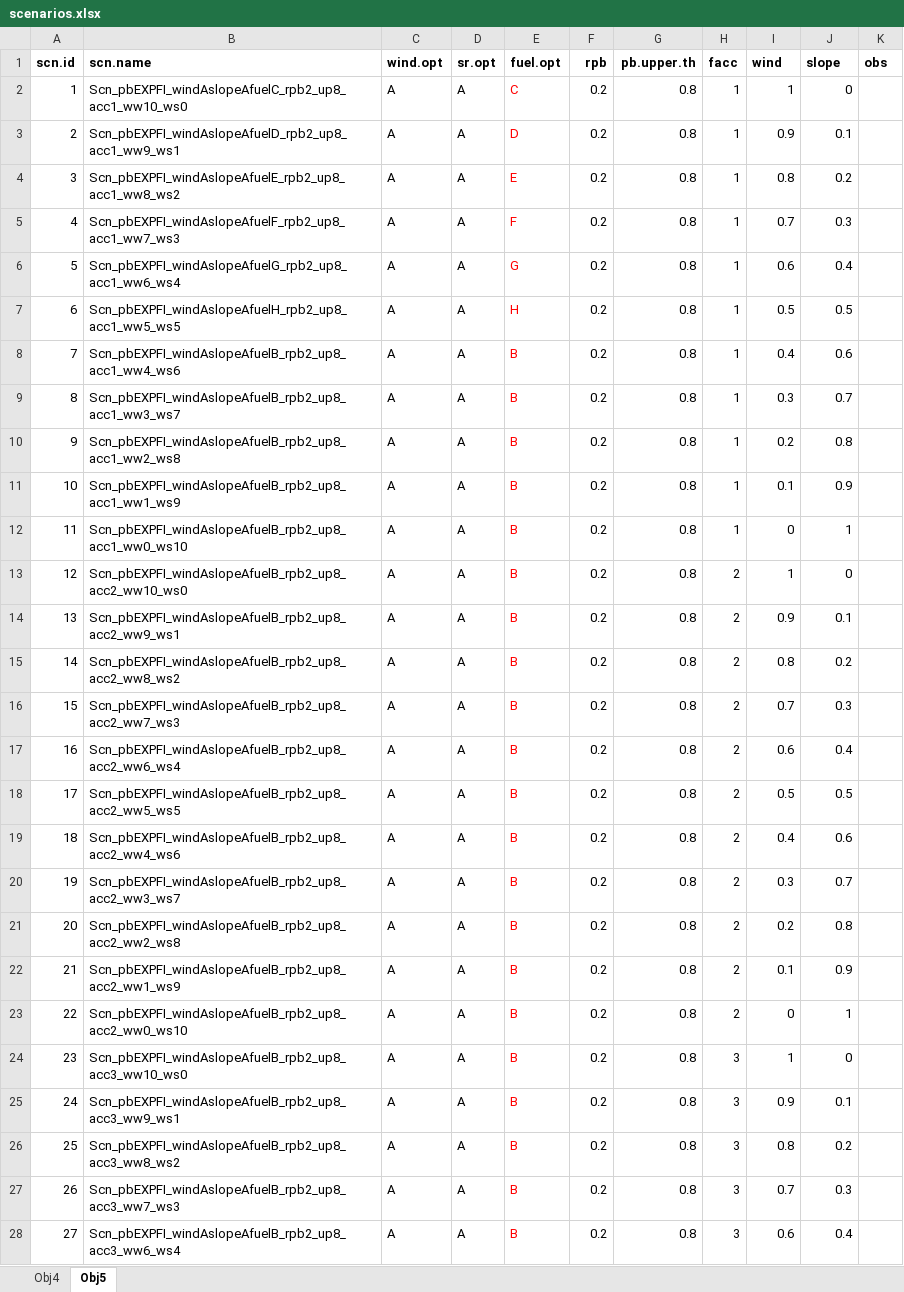
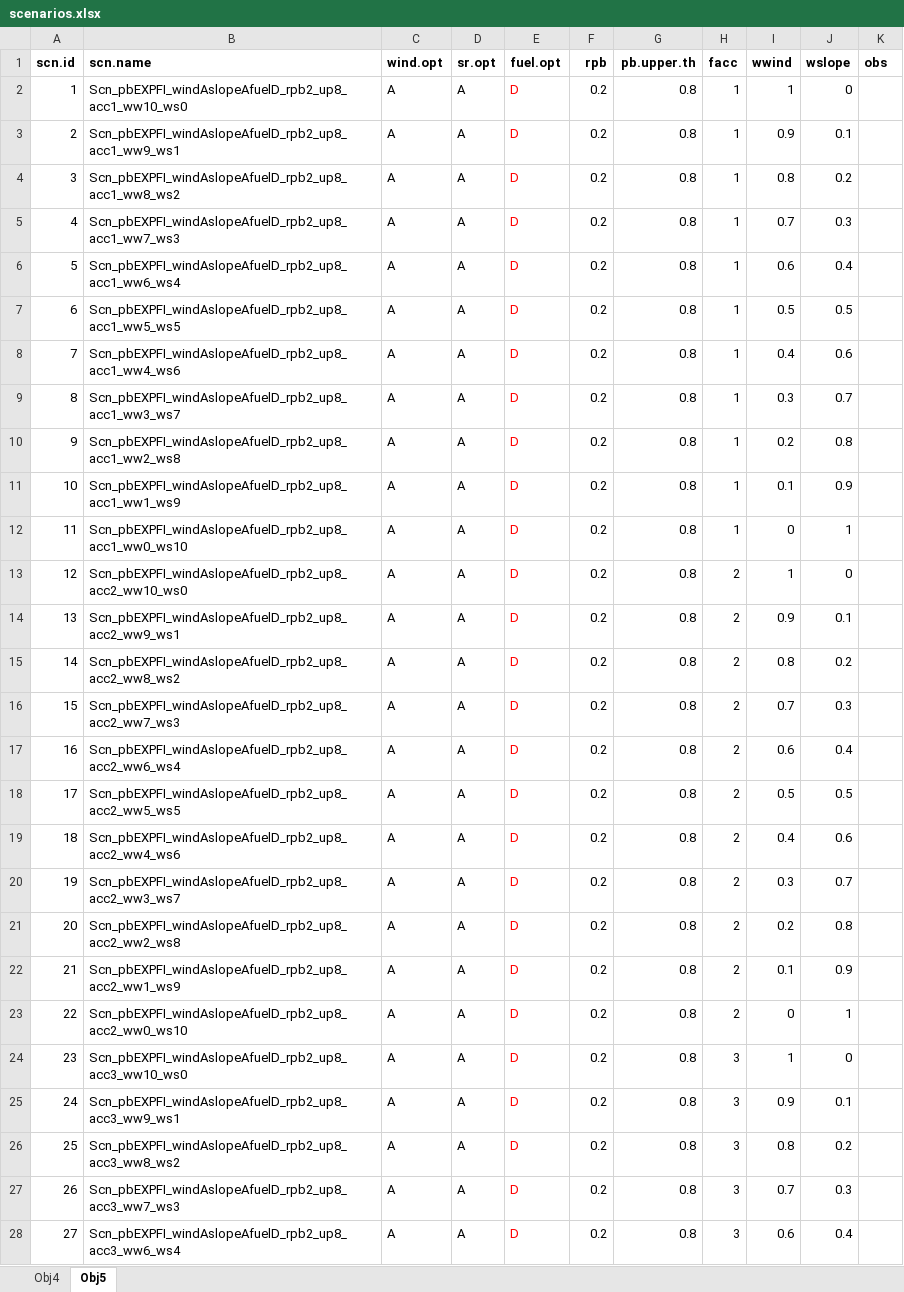
Before and after one commit to nuaquilue/MEDSPREAD, an Excel workbook: scenarios.xlsx, sheet Obj5, drawn as a sheet; only a part is shown; values as stored, in another font and other column widths than the file's, no borders; the diff covers the shown part only; the diff names each change by its address in the sheet, - before the commit and + after, or states it on an @@ line.

```diff
--- a/scenarios.xlsx (sheet Obj5)
+++ b/scenarios.xlsx (sheet Obj5)
-I1: wind
+I1: wwind
-J1: slope
+J1: wslope
-B2 (scn.name): Scn_pbEXPFI_windAslopeAfuelC_rpb2_up8_acc1_ww10_ws0
+B2 (scn.name): Scn_pbEXPFI_windAslopeAfuelD_rpb2_up8_acc1_ww10_ws0
-E2 (fuel.opt): C
+E2 (fuel.opt): D
-B4 (scn.name): Scn_pbEXPFI_windAslopeAfuelE_rpb2_up8_acc1_ww8_ws2
+B4 (scn.name): Scn_pbEXPFI_windAslopeAfuelD_rpb2_up8_acc1_ww8_ws2
-E4 (fuel.opt): E
+E4 (fuel.opt): D
-B5 (scn.name): Scn_pbEXPFI_windAslopeAfuelF_rpb2_up8_acc1_ww7_ws3
+B5 (scn.name): Scn_pbEXPFI_windAslopeAfuelD_rpb2_up8_acc1_ww7_ws3
-E5 (fuel.opt): F
+E5 (fuel.opt): D
-B6 (scn.name): Scn_pbEXPFI_windAslopeAfuelG_rpb2_up8_acc1_ww6_ws4
+B6 (scn.name): Scn_pbEXPFI_windAslopeAfuelD_rpb2_up8_acc1_ww6_ws4
-E6 (fuel.opt): G
+E6 (fuel.opt): D
-B7 (scn.name): Scn_pbEXPFI_windAslopeAfuelH_rpb2_up8_acc1_ww5_ws5
+B7 (scn.name): Scn_pbEXPFI_windAslopeAfuelD_rpb2_up8_acc1_ww5_ws5
-E7 (fuel.opt): H
+E7 (fuel.opt): D
-B8 (scn.name): Scn_pbEXPFI_windAslopeAfuelB_rpb2_up8_acc1_ww4_ws6
+B8 (scn.name): Scn_pbEXPFI_windAslopeAfuelD_rpb2_up8_acc1_ww4_ws6
-E8:E28 (fuel.opt): B
+E8:E28 (fuel.opt): D
-B9 (scn.name): Scn_pbEXPFI_windAslopeAfuelB_rpb2_up8_acc1_ww3_ws7
+B9 (scn.name): Scn_pbEXPFI_windAslopeAfuelD_rpb2_up8_acc1_ww3_ws7
-B10 (scn.name): Scn_pbEXPFI_windAslopeAfuelB_rpb2_up8_acc1_ww2_ws8
+B10 (scn.name): Scn_pbEXPFI_windAslopeAfuelD_rpb2_up8_acc1_ww2_ws8
-B11 (scn.name): Scn_pbEXPFI_windAslopeAfuelB_rpb2_up8_acc1_ww1_ws9
+B11 (scn.name): Scn_pbEXPFI_windAslopeAfuelD_rpb2_up8_acc1_ww1_ws9
-B12 (scn.name): Scn_pbEXPFI_windAslopeAfuelB_rpb2_up8_acc1_ww0_ws10
+B12 (scn.name): Scn_pbEXPFI_windAslopeAfuelD_rpb2_up8_acc1_ww0_ws10
-B13 (scn.name): Scn_pbEXPFI_windAslopeAfuelB_rpb2_up8_acc2_ww10_ws0
+B13 (scn.name): Scn_pbEXPFI_windAslopeAfuelD_rpb2_up8_acc2_ww10_ws0
-B14 (scn.name): Scn_pbEXPFI_windAslopeAfuelB_rpb2_up8_acc2_ww9_ws1
+B14 (scn.name): Scn_pbEXPFI_windAslopeAfuelD_rpb2_up8_acc2_ww9_ws1
-B15 (scn.name): Scn_pbEXPFI_windAslopeAfuelB_rpb2_up8_acc2_ww8_ws2
+B15 (scn.name): Scn_pbEXPFI_windAslopeAfuelD_rpb2_up8_acc2_ww8_ws2
-B16 (scn.name): Scn_pbEXPFI_windAslopeAfuelB_rpb2_up8_acc2_ww7_ws3
+B16 (scn.name): Scn_pbEXPFI_windAslopeAfuelD_rpb2_up8_acc2_ww7_ws3
-B17 (scn.name): Scn_pbEXPFI_windAslopeAfuelB_rpb2_up8_acc2_ww6_ws4
+B17 (scn.name): Scn_pbEXPFI_windAslopeAfuelD_rpb2_up8_acc2_ww6_ws4
-B18 (scn.name): Scn_pbEXPFI_windAslopeAfuelB_rpb2_up8_acc2_ww5_ws5
+B18 (scn.name): Scn_pbEXPFI_windAslopeAfuelD_rpb2_up8_acc2_ww5_ws5
-B19 (scn.name): Scn_pbEXPFI_windAslopeAfuelB_rpb2_up8_acc2_ww4_ws6
+B19 (scn.name): Scn_pbEXPFI_windAslopeAfuelD_rpb2_up8_acc2_ww4_ws6
-B20 (scn.name): Scn_pbEXPFI_windAslopeAfuelB_rpb2_up8_acc2_ww3_ws7
+B20 (scn.name): Scn_pbEXPFI_windAslopeAfuelD_rpb2_up8_acc2_ww3_ws7
-B21 (scn.name): Scn_pbEXPFI_windAslopeAfuelB_rpb2_up8_acc2_ww2_ws8
+B21 (scn.name): Scn_pbEXPFI_windAslopeAfuelD_rpb2_up8_acc2_ww2_ws8
-B22 (scn.name): Scn_pbEXPFI_windAslopeAfuelB_rpb2_up8_acc2_ww1_ws9
+B22 (scn.name): Scn_pbEXPFI_windAslopeAfuelD_rpb2_up8_acc2_ww1_ws9
-B23 (scn.name): Scn_pbEXPFI_windAslopeAfuelB_rpb2_up8_acc2_ww0_ws10
+B23 (scn.name): Scn_pbEXPFI_windAslopeAfuelD_rpb2_up8_acc2_ww0_ws10
-B24 (scn.name): Scn_pbEXPFI_windAslopeAfuelB_rpb2_up8_acc3_ww10_ws0
+B24 (scn.name): Scn_pbEXPFI_windAslopeAfuelD_rpb2_up8_acc3_ww10_ws0
-B25 (scn.name): Scn_pbEXPFI_windAslopeAfuelB_rpb2_up8_acc3_ww9_ws1
+B25 (scn.name): Scn_pbEXPFI_windAslopeAfuelD_rpb2_up8_acc3_ww9_ws1
-B26 (scn.name): Scn_pbEXPFI_windAslopeAfuelB_rpb2_up8_acc3_ww8_ws2
+B26 (scn.name): Scn_pbEXPFI_windAslopeAfuelD_rpb2_up8_acc3_ww8_ws2
-B27 (scn.name): Scn_pbEXPFI_windAslopeAfuelB_rpb2_up8_acc3_ww7_ws3
+B27 (scn.name): Scn_pbEXPFI_windAslopeAfuelD_rpb2_up8_acc3_ww7_ws3
-B28 (scn.name): Scn_pbEXPFI_windAslopeAfuelB_rpb2_up8_acc3_ww6_ws4
+B28 (scn.name): Scn_pbEXPFI_windAslopeAfuelD_rpb2_up8_acc3_ww6_ws4
```
Also changed, not shown: 12 edited cells elsewhere in this sheet, 4 other files.
